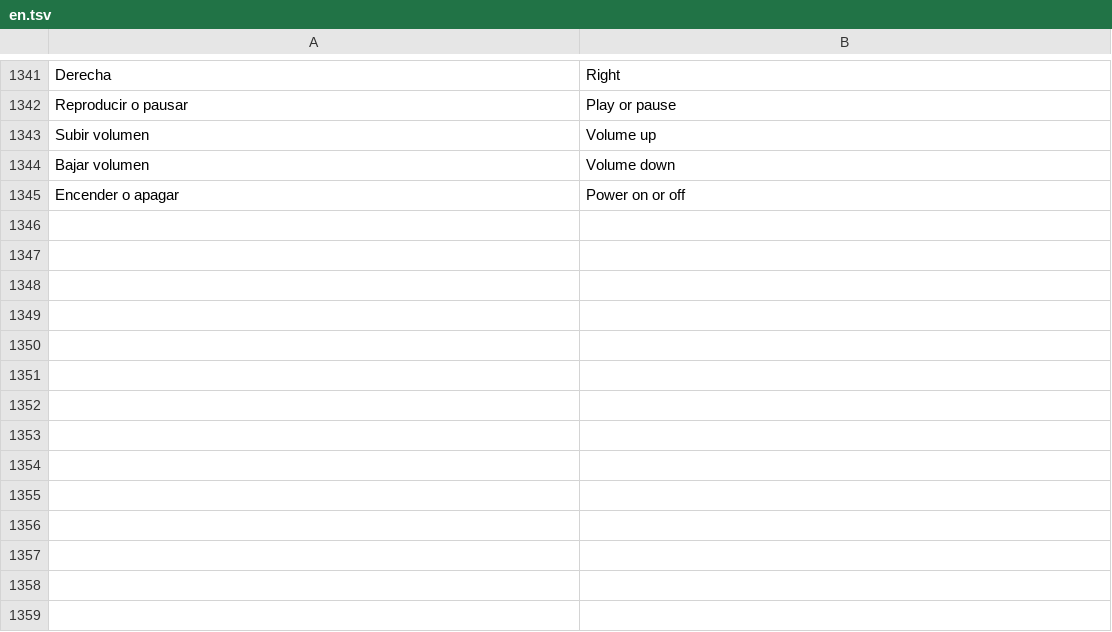
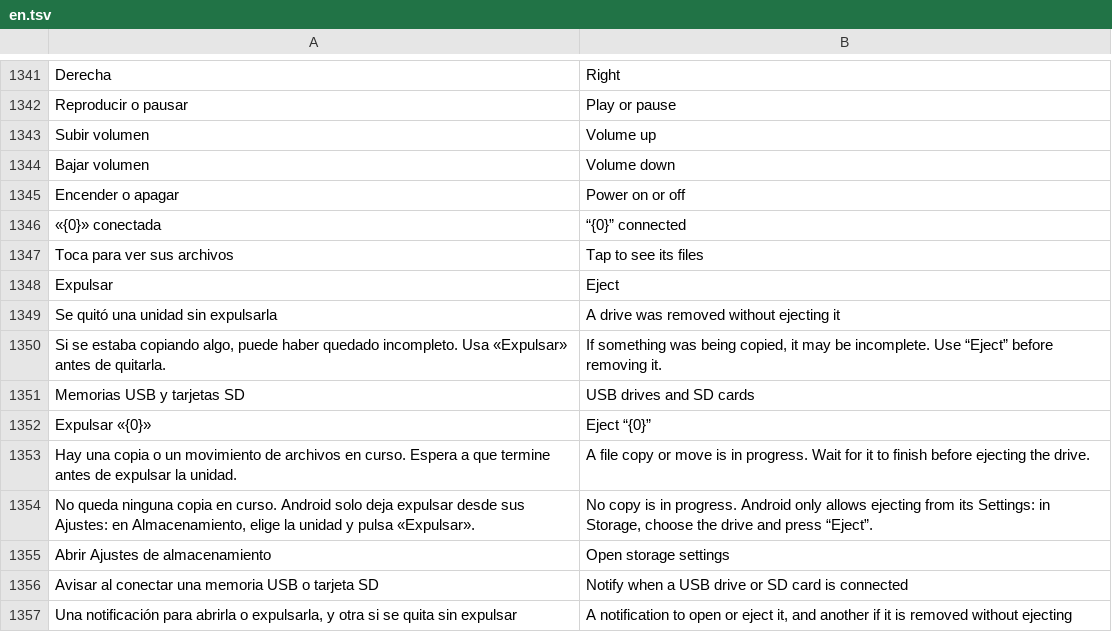
Before and after one commit to omaritoinforma-dotcom/oi-file-manager, a TSV file: app/src/main/assets/i18n/en.tsv, drawn as a sheet; only a part is shown, gaps mark what is left out.

```diff
--- a/app/src/main/assets/i18n/en.tsv
+++ b/app/src/main/assets/i18n/en.tsv
@@ -1345 +1345,13 @@ Bajar volumen	Volume down
 Encender o apagar	Power on or off
+«{0}» conectada	“{0}” connected
+Toca para ver sus archivos	Tap to see its files
+Expulsar	Eject
+Se quitó una unidad sin expulsarla	A drive was removed without ejecting it
+Si se estaba copiando algo, puede haber quedado incompleto. Usa «Expulsar» antes de quitarla.	If something was being copied, it may be incomplete. Use “Eject” before removing it.
+Memorias USB y tarjetas SD	USB drives and SD cards
+Expulsar «{0}»	Eject “{0}”
+Hay una copia o un movimiento de archivos en curso. Espera a que termine antes de expulsar la unidad.	A file copy or move is in progress. Wait for it to finish before ejecting the drive.
+No queda ninguna copia en curso. Android solo deja expulsar desde sus Ajustes: en Almacenamiento, elige la unidad y pulsa «Expulsar».	No copy is in progress. Android only allows ejecting from its Settings: in Storage, choose the drive and press “Eject”.
+Abrir Ajustes de almacenamiento	Open storage settings
+Avisar al conectar una memoria USB o tarjeta SD	Notify when a USB drive or SD card is connected
+Una notificación para abrirla o expulsarla, y otra si se quita sin expulsar	A notification to open or eject it, and another if it is removed without ejecting
```
Also changed, not shown: 13 other files.
